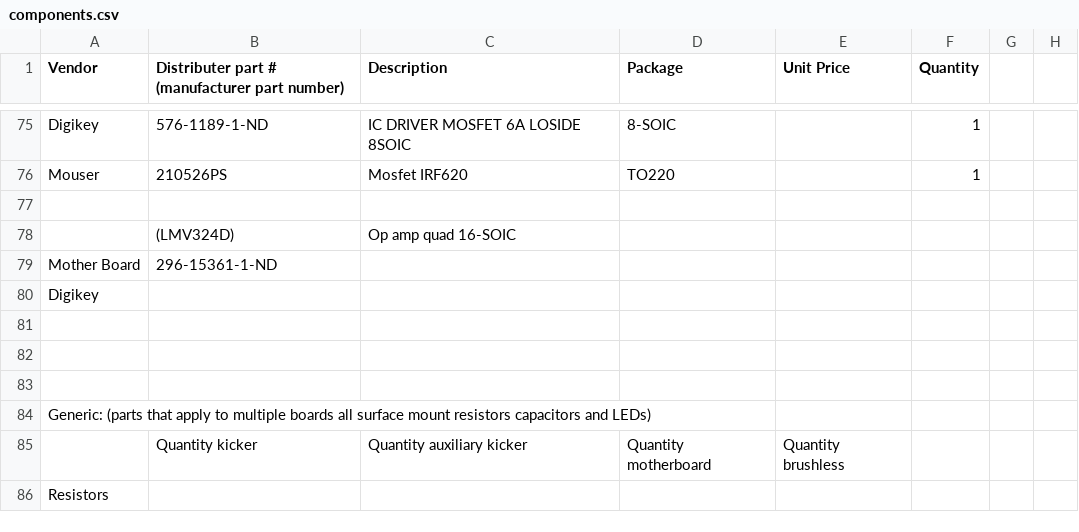
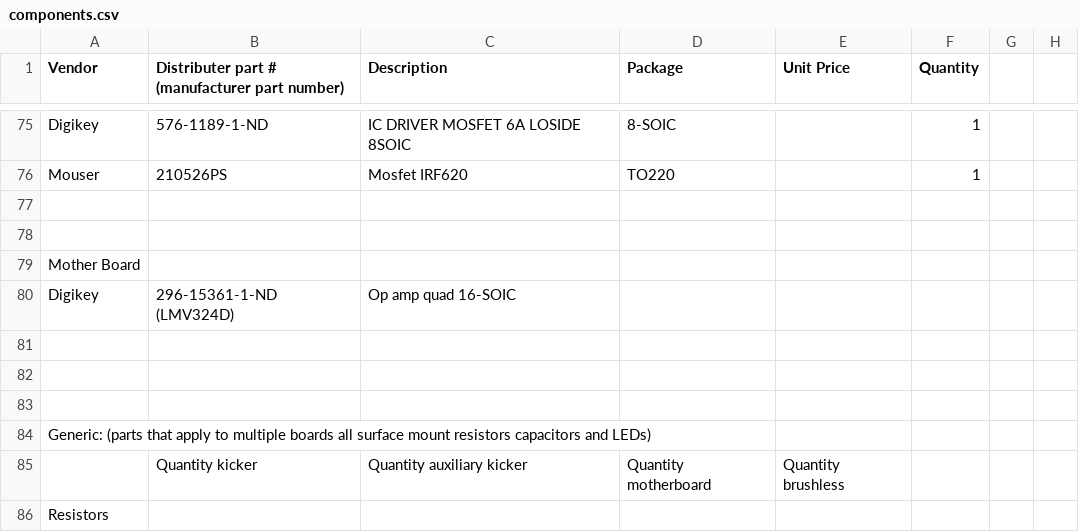
Before and after one commit to rfccambridge/robocup-ee, a CSV file: hardware/components.csv, drawn as a sheet; only a part is shown, gaps mark what is left out; the diff names each change by its address in the sheet, - before the commit and + after, or states it on an @@ line.

```diff
--- a/hardware/components.csv
+++ b/hardware/components.csv
-row 78:  | (LMV324D) | Op amp quad 16-SOIC
+row 78: (empty)
-B79: 296-15361-1-ND
+B79: (empty)
-B80: (empty)
+B80: 296-15361-1-ND (LMV324D)
-C80 (Description): (empty)
+C80 (Description): Op amp quad 16-SOIC
```
